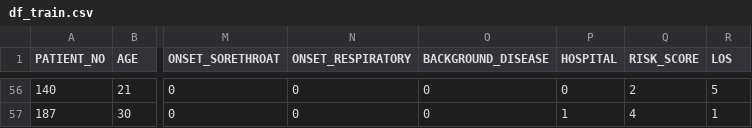
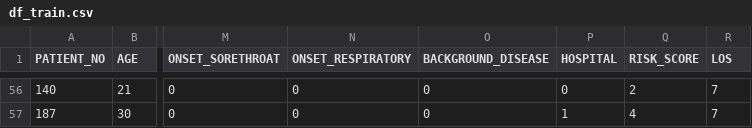
Before and after one commit to hoanganhngo610/COVID19_VN_MOH_MLmodels, a CSV file: predict-LOS(length-of-stay)/data_processing/table/df_train.csv, drawn as a sheet; only a part is shown, gaps mark what is left out; the diff covers the shown part only; the diff names each change by its address in the sheet, - before the commit and + after, or states it on an @@ line.

```diff
--- a/predict-LOS(length-of-stay)/data_processing/table/df_train.csv
+++ b/predict-LOS(length-of-stay)/data_processing/table/df_train.csv
-R56 (LOS): 5
+R56 (LOS): 7
-R57 (LOS): 1
+R57 (LOS): 7
```
Also changed, not shown: 70 edited cells elsewhere in this file, predict-LOS(length-of-stay)/data_processing/table/df_test.csv, predict-LOS(length-of-stay)/data_processing/table/df_total.csv.
